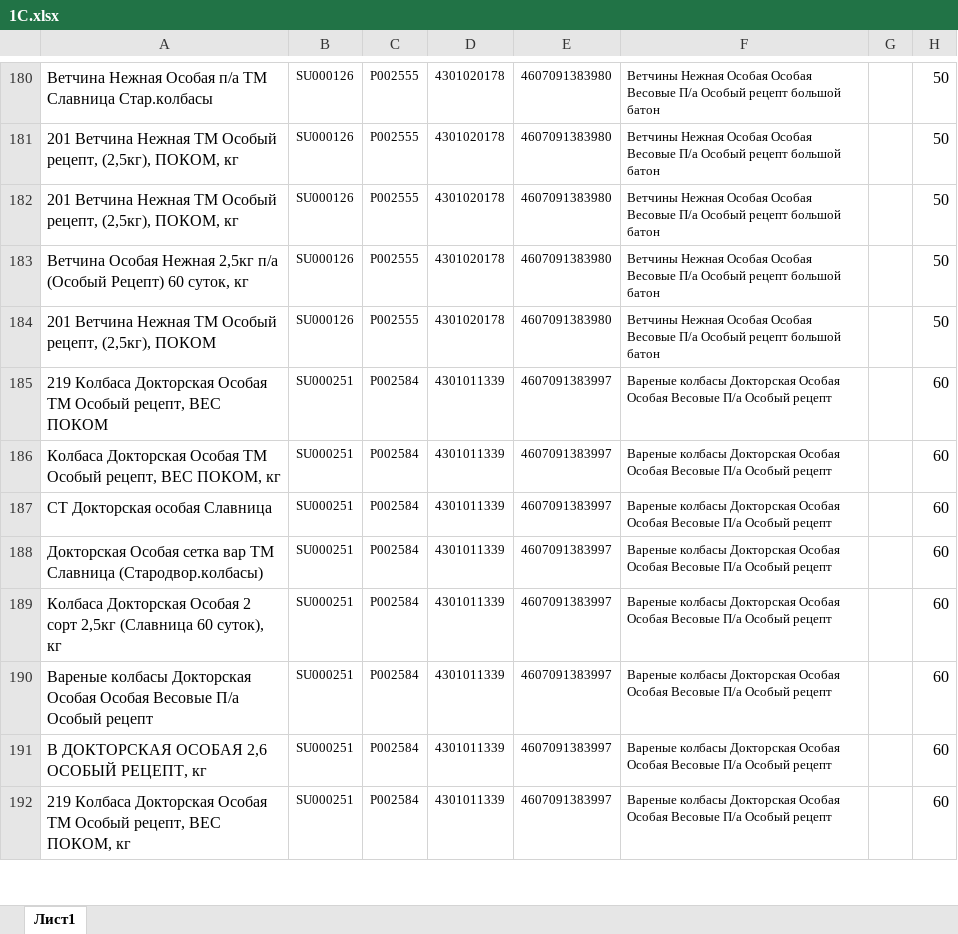
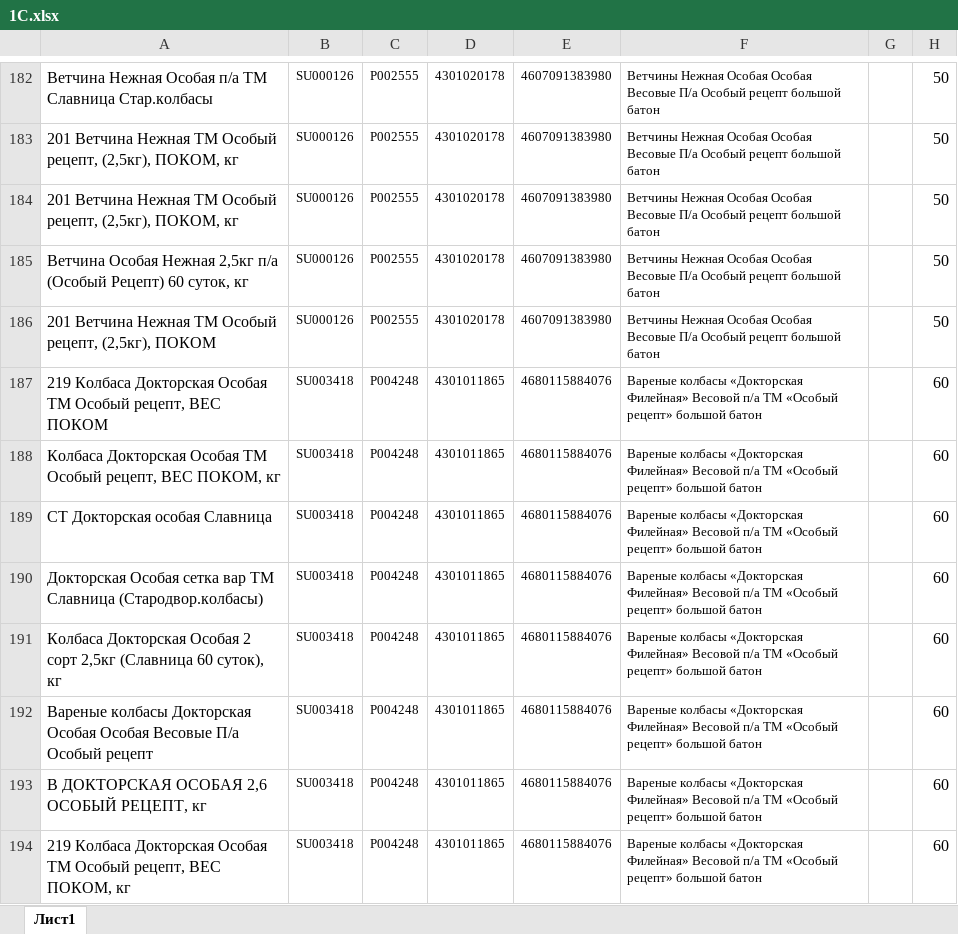
Before and after one commit to Fejanin/pokom_ki, an Excel workbook: moduls/1С.xlsx, sheet Лист1, drawn as a sheet; only a part is shown, gaps mark what is left out; values as stored, in another font and other column widths than the file's, no borders; addresses are those after the commit; the diff covers the shown part only; the diff names each change by its address in the sheet, - before the commit and + after, or states it on an @@ line.

```diff
--- a/moduls/1С.xlsx (sheet Лист1)
+++ b/moduls/1С.xlsx (sheet Лист1)
-B187:B194: SU000251
+B187:B194: SU003418
-C187:C194: P002584
+C187:C194: P004248
-D187:D194: 4301011339
+D187:D194: 4301011865
-E187:E194: 4607091383997
+E187:E194: 4680115884076
-F187:F194: Вареные колбасы Докторская Особая Особая Весовые П/а Особый рецепт
+F187:F194: Вареные колбасы «Докторская Филейная» Весовой п/а ТМ «Особый рецепт» большой батон
```
Also changed, not shown: 10 added rows and 132 edited cells elsewhere in this sheet, formulas that keep their value, 11 other files.
